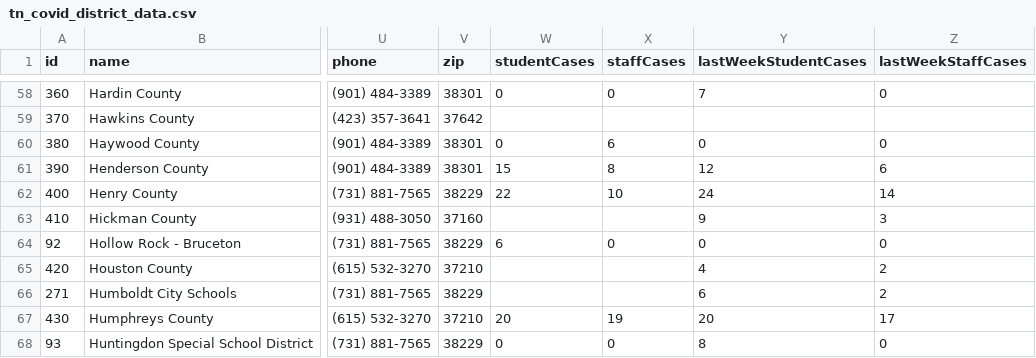
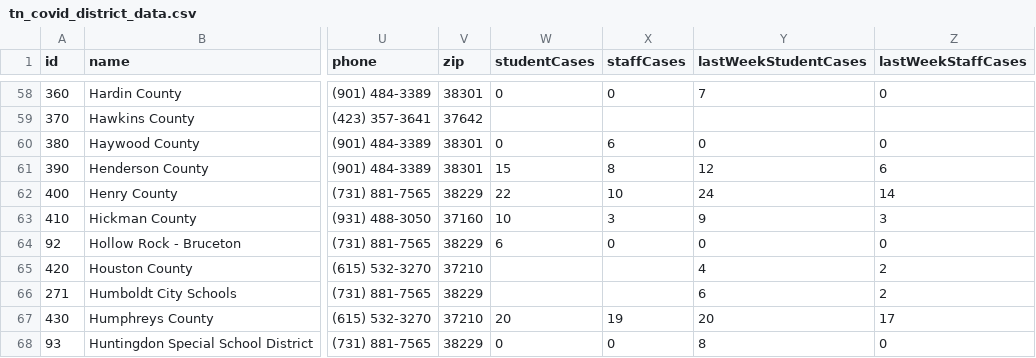
Before and after one commit to Chalkbeat/tn-covid-data, a CSV file: tn_covid_district_data.csv, drawn as a sheet; only a part is shown, gaps mark what is left out; the diff names each change by its address in the sheet, - before the commit and + after, or states it on an @@ line.

```diff
--- a/tn_covid_district_data.csv
+++ b/tn_covid_district_data.csv
-W63 (studentCases): (empty)
+W63 (studentCases): 10
-X63 (staffCases): (empty)
+X63 (staffCases): 3
```
